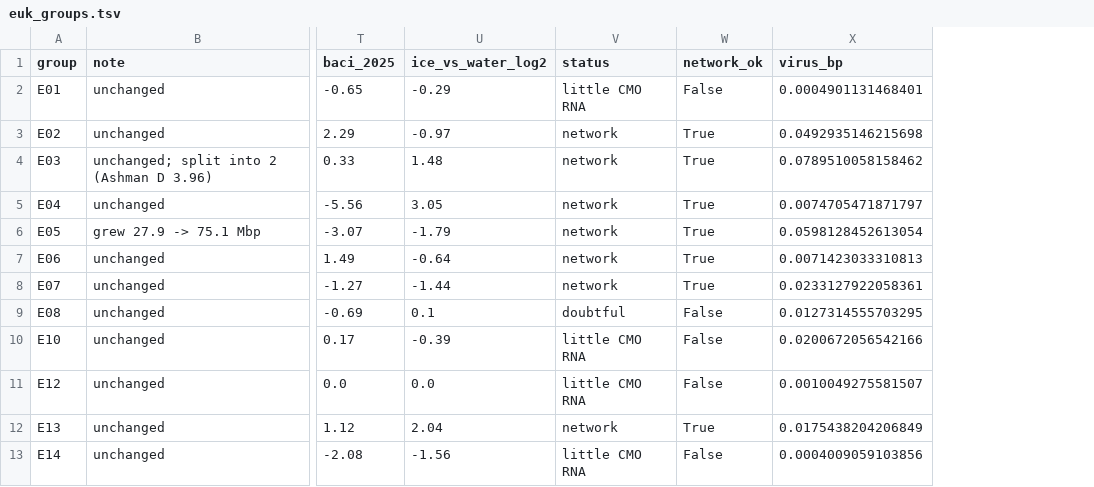
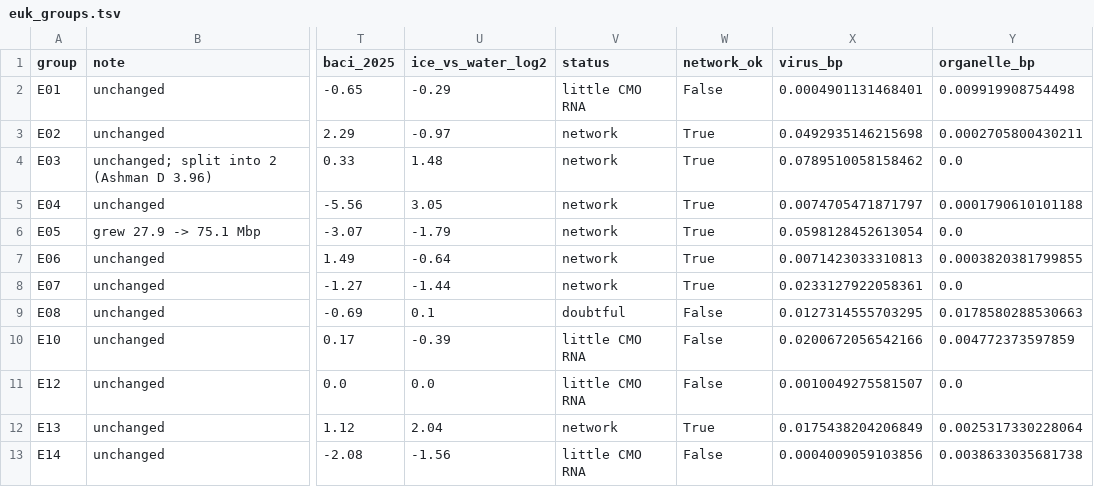
Before and after one commit to rec3141/GENICEII, a TSV file: euks/mags/out/euk_groups.tsv, drawn as a sheet; only a part is shown, gaps mark what is left out; the diff names each change by its address in the sheet, - before the commit and + after, or states it on an @@ line.

```diff
--- a/euks/mags/out/euk_groups.tsv
+++ b/euks/mags/out/euk_groups.tsv
+column Y (organelle_bp), rows 2-13: 0.009919908754498 | 0.0002705800430211 | 0.0 | 0.0001790610101188 | 0.0 | 0.0003820381799855 | 0.0 | 0.0178580288530663 | 0.004772373597859 | 0.0 | 0.0025317330228064 | 0.0038633035681738
```
Also changed, not shown: data/bin_domain.tsv, data/virus_groups.tsv, 56 other files.
